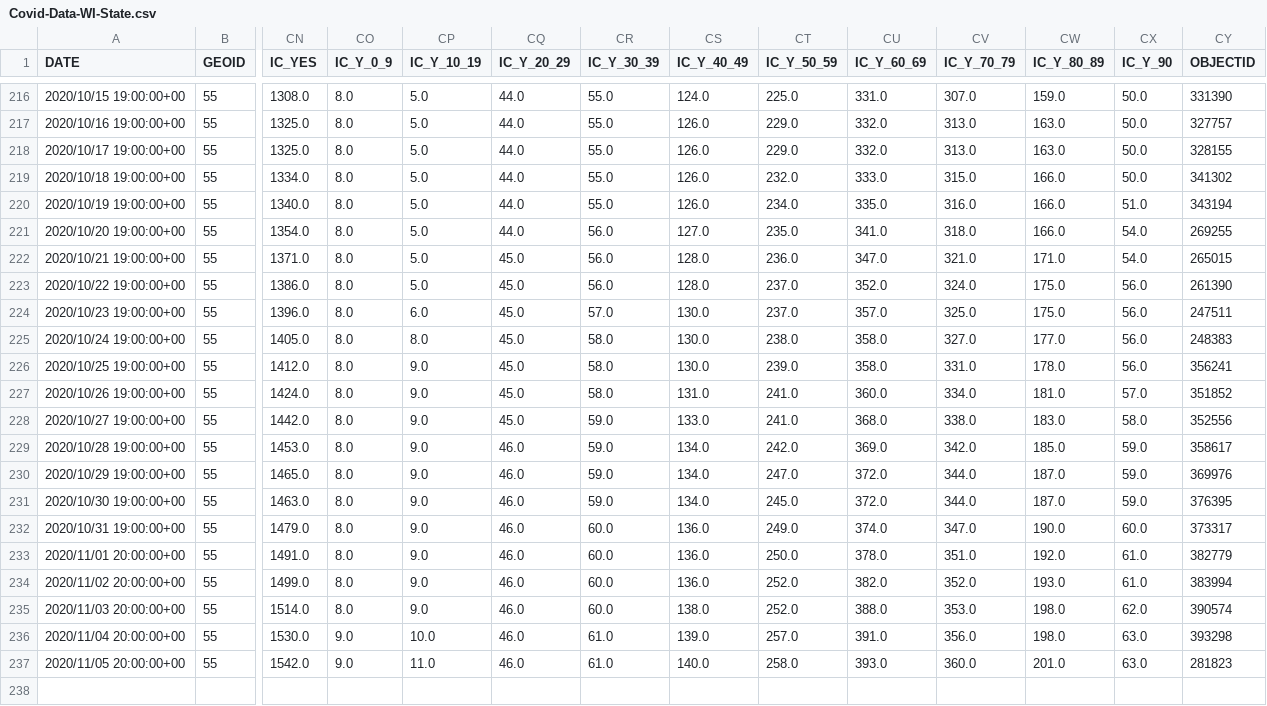
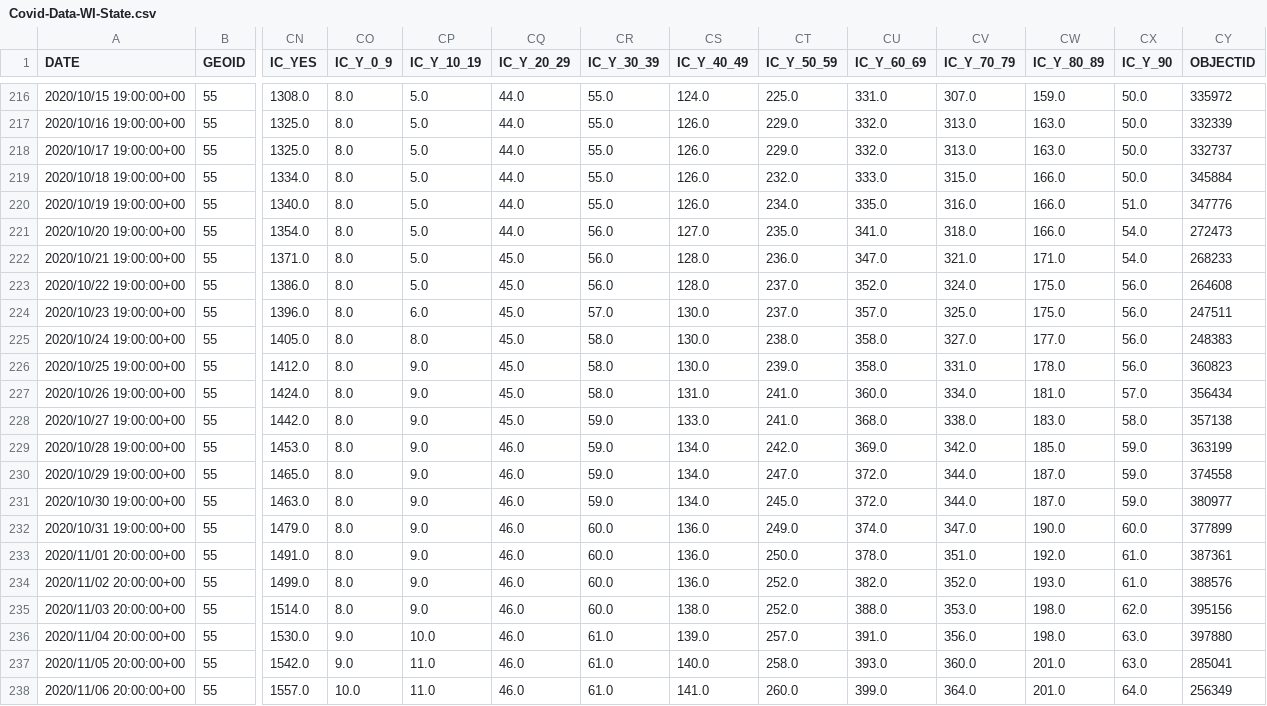
Before and after one commit to mattbayer/covid-wisconsin, a CSV file: data/Covid-Data-WI-State.csv, drawn as a sheet; only a part is shown, gaps mark what is left out; rows hold the shown columns only; the diff covers the shown part only; the diff names each change by its address in the sheet, - before the commit and + after, or states it on an @@ line.

```diff
--- a/data/Covid-Data-WI-State.csv
+++ b/data/Covid-Data-WI-State.csv
-CY216 (OBJECTID): 331390
+CY216 (OBJECTID): 335972
-CY217 (OBJECTID): 327757
+CY217 (OBJECTID): 332339
-CY218 (OBJECTID): 328155
+CY218 (OBJECTID): 332737
-CY219 (OBJECTID): 341302
+CY219 (OBJECTID): 345884
-CY220 (OBJECTID): 343194
+CY220 (OBJECTID): 347776
-CY221 (OBJECTID): 269255
+CY221 (OBJECTID): 272473
-CY222 (OBJECTID): 265015
+CY222 (OBJECTID): 268233
-CY223 (OBJECTID): 261390
+CY223 (OBJECTID): 264608
-CY226 (OBJECTID): 356241
+CY226 (OBJECTID): 360823
-CY227 (OBJECTID): 351852
+CY227 (OBJECTID): 356434
-CY228 (OBJECTID): 352556
+CY228 (OBJECTID): 357138
-CY229 (OBJECTID): 358617
+CY229 (OBJECTID): 363199
-CY230 (OBJECTID): 369976
+CY230 (OBJECTID): 374558
-CY231 (OBJECTID): 376395
+CY231 (OBJECTID): 380977
-CY232 (OBJECTID): 373317
+CY232 (OBJECTID): 377899
-CY233 (OBJECTID): 382779
+CY233 (OBJECTID): 387361
-CY234 (OBJECTID): 383994
+CY234 (OBJECTID): 388576
-CY235 (OBJECTID): 390574
+CY235 (OBJECTID): 395156
-CY236 (OBJECTID): 393298
+CY236 (OBJECTID): 397880
-CY237 (OBJECTID): 281823
+CY237 (OBJECTID): 285041
+row 238: 2020/11/06 20:00:00+00 | 55 | 1557.0 | 10.0 | 11.0 | 46.0 | 61.0 | 141.0 | 260.0 | 399.0 | 364.0 | 201.0 | 64.0 | 256349
```
Also changed, not shown: 24 edited cells elsewhere in this file, 7 other files.
